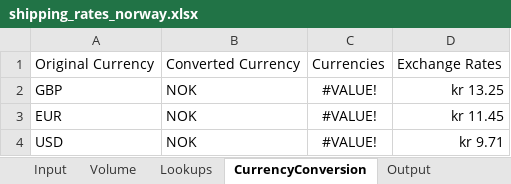
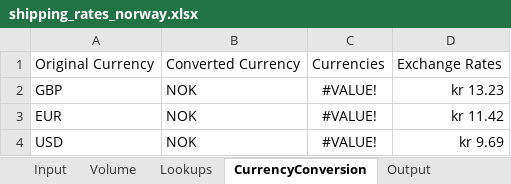
Before and after one commit to thepedromiguel/shipping_rates_norway, an Excel workbook: shipping_rates_norway.xlsx, sheet CurrencyConversion, drawn as a sheet; values as stored, in another font and other column widths than the file's, no borders; table styles not drawn; the diff names each change by its address in the sheet, - before the commit and + after, or states it on an @@ line.

```diff
--- a/shipping_rates_norway.xlsx (sheet CurrencyConversion)
+++ b/shipping_rates_norway.xlsx (sheet CurrencyConversion)
-D2: kr 13.25
+D2: kr 13.23
-D3: kr 11.45
+D3: kr 11.42
-D4: kr 9.71
+D4: kr 9.69
```
Also changed, not shown: sheet Input, other sheet tabs.
